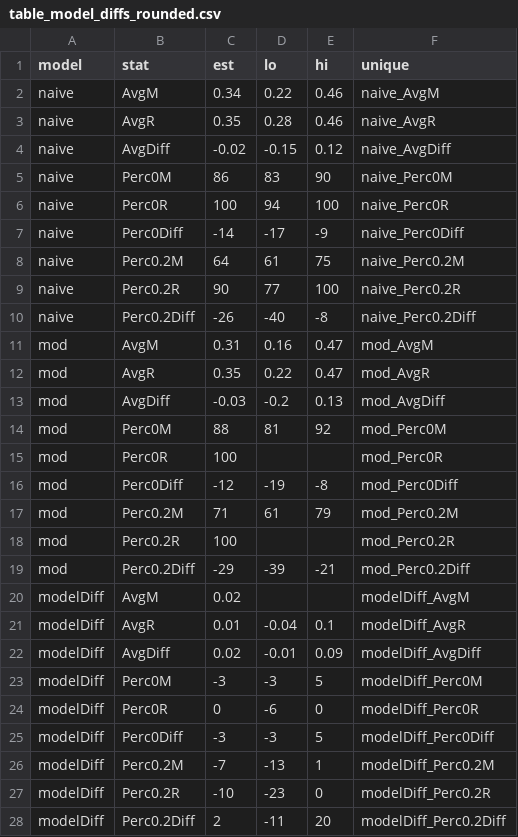
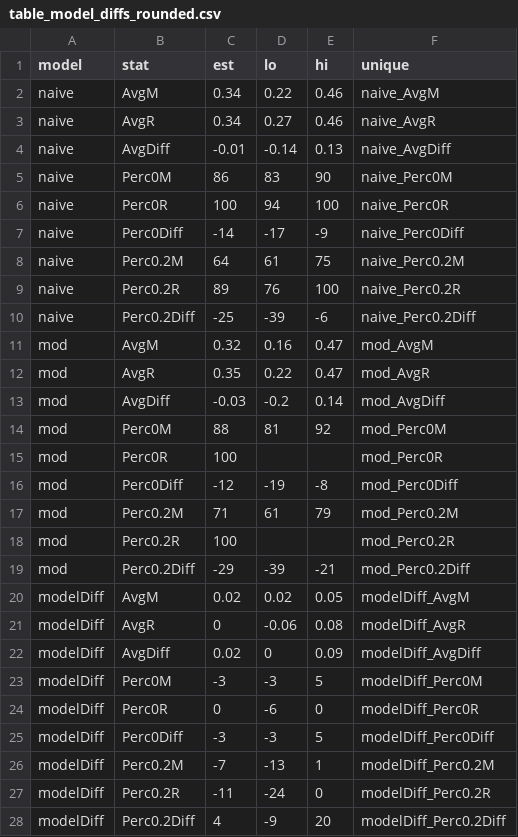
Before and after one commit to christinabergmann/IDSPreference_ManyBabiesMeta, a CSV file: Overleaf/augmented_ma_extended/table_model_diffs_rounded.csv, drawn as a sheet.

```diff
--- a/Overleaf/augmented_ma_extended/table_model_diffs_rounded.csv
+++ b/Overleaf/augmented_ma_extended/table_model_diffs_rounded.csv
@@ -2,4 +2,4 @@ model,stat,est,lo,hi,unique
 naive,AvgM,0.34,0.22,0.46,naive_AvgM
-naive,AvgR,0.35,0.28,0.46,naive_AvgR
-naive,AvgDiff,-0.02,-0.15,0.12,naive_AvgDiff
+naive,AvgR,0.34,0.27,0.46,naive_AvgR
+naive,AvgDiff,-0.01,-0.14,0.13,naive_AvgDiff
 naive,Perc0M,86,83,90,naive_Perc0M
@@ -8,7 +8,7 @@ naive,Perc0Diff,-14,-17,-9,naive_Perc0Diff
 naive,Perc0.2M,64,61,75,naive_Perc0.2M
-naive,Perc0.2R,90,77,100,naive_Perc0.2R
-naive,Perc0.2Diff,-26,-40,-8,naive_Perc0.2Diff
-mod,AvgM,0.31,0.16,0.47,mod_AvgM
+naive,Perc0.2R,89,76,100,naive_Perc0.2R
+naive,Perc0.2Diff,-25,-39,-6,naive_Perc0.2Diff
+mod,AvgM,0.32,0.16,0.47,mod_AvgM
 mod,AvgR,0.35,0.22,0.47,mod_AvgR
-mod,AvgDiff,-0.03,-0.2,0.13,mod_AvgDiff
+mod,AvgDiff,-0.03,-0.2,0.14,mod_AvgDiff
 mod,Perc0M,88,81,92,mod_Perc0M
@@ -19,5 +19,5 @@ mod,Perc0.2R,100,,,mod_Perc0.2R
 mod,Perc0.2Diff,-29,-39,-21,mod_Perc0.2Diff
-modelDiff,AvgM,0.02,,,modelDiff_AvgM
-modelDiff,AvgR,0.01,-0.04,0.1,modelDiff_AvgR
-modelDiff,AvgDiff,0.02,-0.01,0.09,modelDiff_AvgDiff
+modelDiff,AvgM,0.02,0.02,0.05,modelDiff_AvgM
+modelDiff,AvgR,0,-0.06,0.08,modelDiff_AvgR
+modelDiff,AvgDiff,0.02,0,0.09,modelDiff_AvgDiff
 modelDiff,Perc0M,-3,-3,5,modelDiff_Perc0M
@@ -26,3 +26,3 @@ modelDiff,Perc0Diff,-3,-3,5,modelDiff_Perc0Diff
 modelDiff,Perc0.2M,-7,-13,1,modelDiff_Perc0.2M
-modelDiff,Perc0.2R,-10,-23,0,modelDiff_Perc0.2R
-modelDiff,Perc0.2Diff,2,-11,20,modelDiff_Perc0.2Diff
+modelDiff,Perc0.2R,-11,-24,0,modelDiff_Perc0.2R
+modelDiff,Perc0.2Diff,4,-9,20,modelDiff_Perc0.2Diff
```
Also changed, not shown: Overleaf/augmented_ma_extended/stats_for_paper.csv, results_from_R/results_with_augmented_ma_extended/stats_for_paper.csv, 18 other files.
